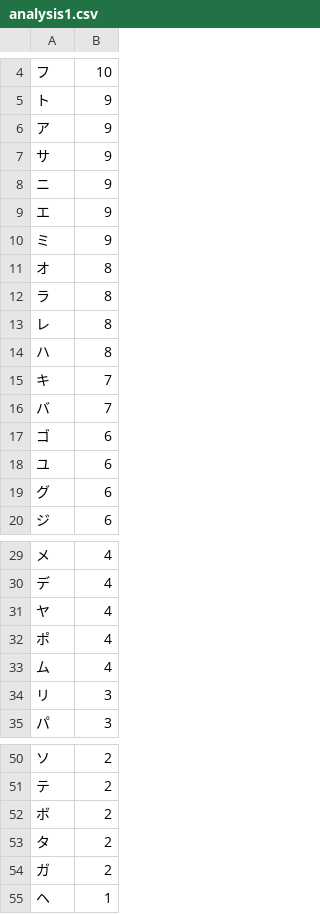
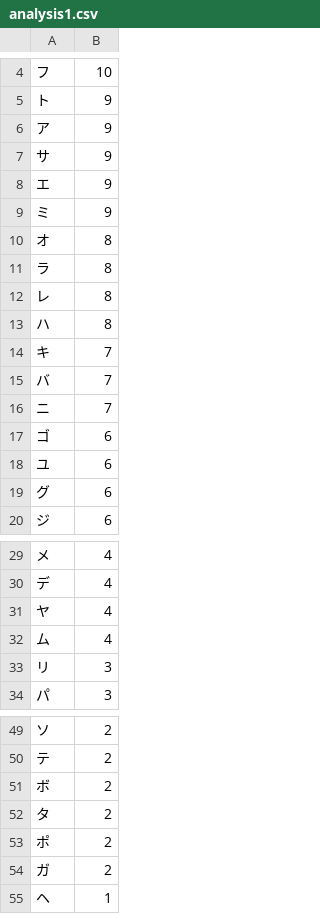
Before and after one commit to 00K0DA/for_pokemon_wordle, a CSV file: analysis1.csv, drawn as a sheet; only a part is shown, gaps mark what is left out.

```diff
--- a/analysis1.csv
+++ b/analysis1.csv
@@ -7,3 +7,2 @@
 サ,9
-ニ,9
 エ,9
@@ -16,2 +15,3 @@
 バ,7
+ニ,7
 ゴ,6
@@ -31,3 +31,2 @@
 ヤ,4
-ポ,4
 ム,4
@@ -53,2 +52,3 @@
 タ,2
+ポ,2
 ガ,2
```
Also changed, not shown: analysis0.csv, analysis2.csv, 6 other files.
